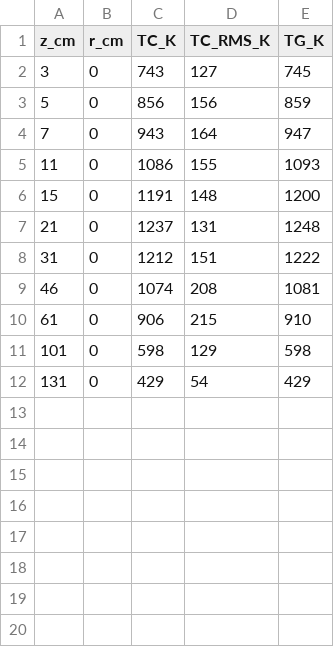
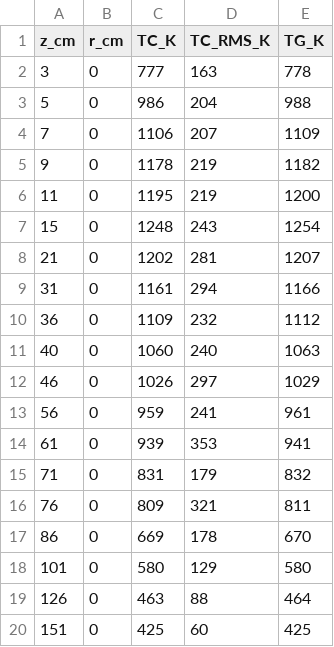
Before and after one commit to ahaminsgithub/macfp-db, a CSV file: Liquid_Pool_Fires/NIST_Pool_Fires/Experimental_Data/Propane_50_kW_37_cm_TC_r=0_Falkenstein-Smith_2021a.csv, drawn as a sheet.

Commit message:
Update Propane_50_kW_37_cm_TC_r=0_Falkenstein-Smith_2021a.csv

```diff
--- a/Liquid_Pool_Fires/NIST_Pool_Fires/Experimental_Data/Propane_50_kW_37_cm_TC_r=0_Falkenstein-Smith_2021a.csv
+++ b/Liquid_Pool_Fires/NIST_Pool_Fires/Experimental_Data/Propane_50_kW_37_cm_TC_r=0_Falkenstein-Smith_2021a.csv
@@ -1,12 +1,20 @@
 z_cm,r_cm,TC_K,TC_RMS_K,TG_K
-3,0,743,127,745
-5,0,856,156,859
-7,0,943,164,947
-11,0,1086,155,1093
-15,0,1191,148,1200
-21,0,1237,131,1248
-31,0,1212,151,1222
-46,0,1074,208,1081
-61,0,906,215,910
-101,0,598,129,598
-131,0,429,54,429
+3,0,777,163,778
+5,0,986,204,988
+7,0,1106,207,1109
+9,0,1178,219,1182
+11,0,1195,219,1200
+15,0,1248,243,1254
+21,0,1202,281,1207
+31,0,1161,294,1166
+36,0,1109,232,1112
+40,0,1060,240,1063
+46,0,1026,297,1029
+56,0,959,241,961
+61,0,939,353,941
+71,0,831,179,832
+76,0,809,321,811
+86,0,669,178,670
+101,0,580,129,580
+126,0,463,88,464
+151,0,425,60,425
```
